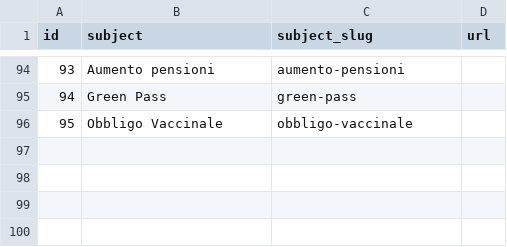
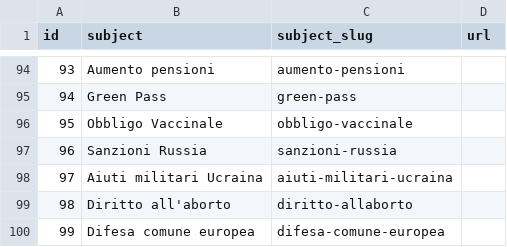
Before and after one commit to indecis-it/data, a CSV file: data/glossary.csv, drawn as a sheet; only a part is shown, gaps mark what is left out.

```diff
--- a/data/glossary.csv
+++ b/data/glossary.csv
@@ -96 +96,5 @@ id,subject,subject_slug,url
 95,Obbligo Vaccinale,obbligo-vaccinale,
+96,Sanzioni Russia,sanzioni-russia,
+97,Aiuti militari Ucraina,aiuti-militari-ucraina,
+98,Diritto all'aborto,diritto-allaborto,
+99,Difesa comune europea,difesa-comune-europea,
```
Also changed, not shown: data/new_items.csv, data/relic.csv, 5 other files.
